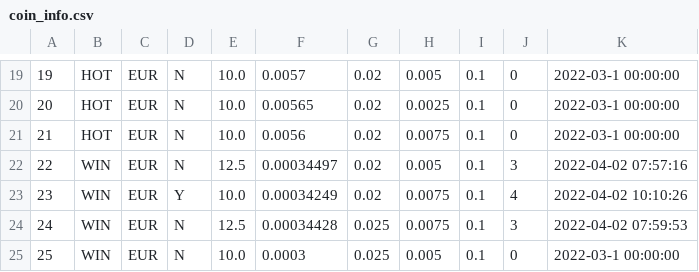
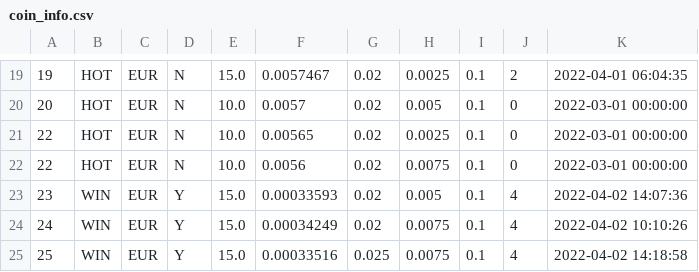
Before and after one commit to zeeneddie/BitvavoCryptoCoinBotMonitor, a CSV file: core/database/coin_info.csv, drawn as a sheet; only a part is shown, gaps mark what is left out; the diff covers the shown part only.

```diff
--- a/core/database/coin_info.csv
+++ b/core/database/coin_info.csv
@@ -19,7 +19,7 @@
-19,HOT,EUR,N,10.0,0.0057,0.02,0.005,0.1,0,2022-03-1 00:00:00
-20,HOT,EUR,N,10.0,0.00565,0.02,0.0025,0.1,0,2022-03-1 00:00:00
-21,HOT,EUR,N,10.0,0.0056,0.02,0.0075,0.1,0,2022-03-1 00:00:00
-22,WIN,EUR,N,12.5,0.00034497,0.02,0.005,0.1,3,2022-04-02 07:57:16
-23,WIN,EUR,Y,10.0,0.00034249,0.02,0.0075,0.1,4,2022-04-02 10:10:26
-24,WIN,EUR,N,12.5,0.00034428,0.025,0.0075,0.1,3,2022-04-02 07:59:53
-25,WIN,EUR,N,10.0,0.0003,0.025,0.005,0.1,0,2022-03-1 00:00:00
+19,HOT,EUR,N,15.0,0.0057467,0.02,0.0025,0.1,2,2022-04-01 06:04:35
+20,HOT,EUR,N,10.0,0.0057,0.02,0.005,0.1,0,2022-03-01 00:00:00
+22,HOT,EUR,N,10.0,0.00565,0.02,0.0025,0.1,0,2022-03-01 00:00:00
+22,HOT,EUR,N,10.0,0.0056,0.02,0.0075,0.1,0,2022-03-01 00:00:00
+23,WIN,EUR,Y,15.0,0.00033593,0.02,0.005,0.1,4,2022-04-02 14:07:36
+24,WIN,EUR,Y,15.0,0.00034249,0.02,0.0075,0.1,4,2022-04-02 10:10:26
+25,WIN,EUR,Y,15.0,0.00033516,0.025,0.0075,0.1,4,2022-04-02 14:18:58
```
Also changed, not shown: 7 added rows and 44 edited cells elsewhere in this file, 1 other file.
